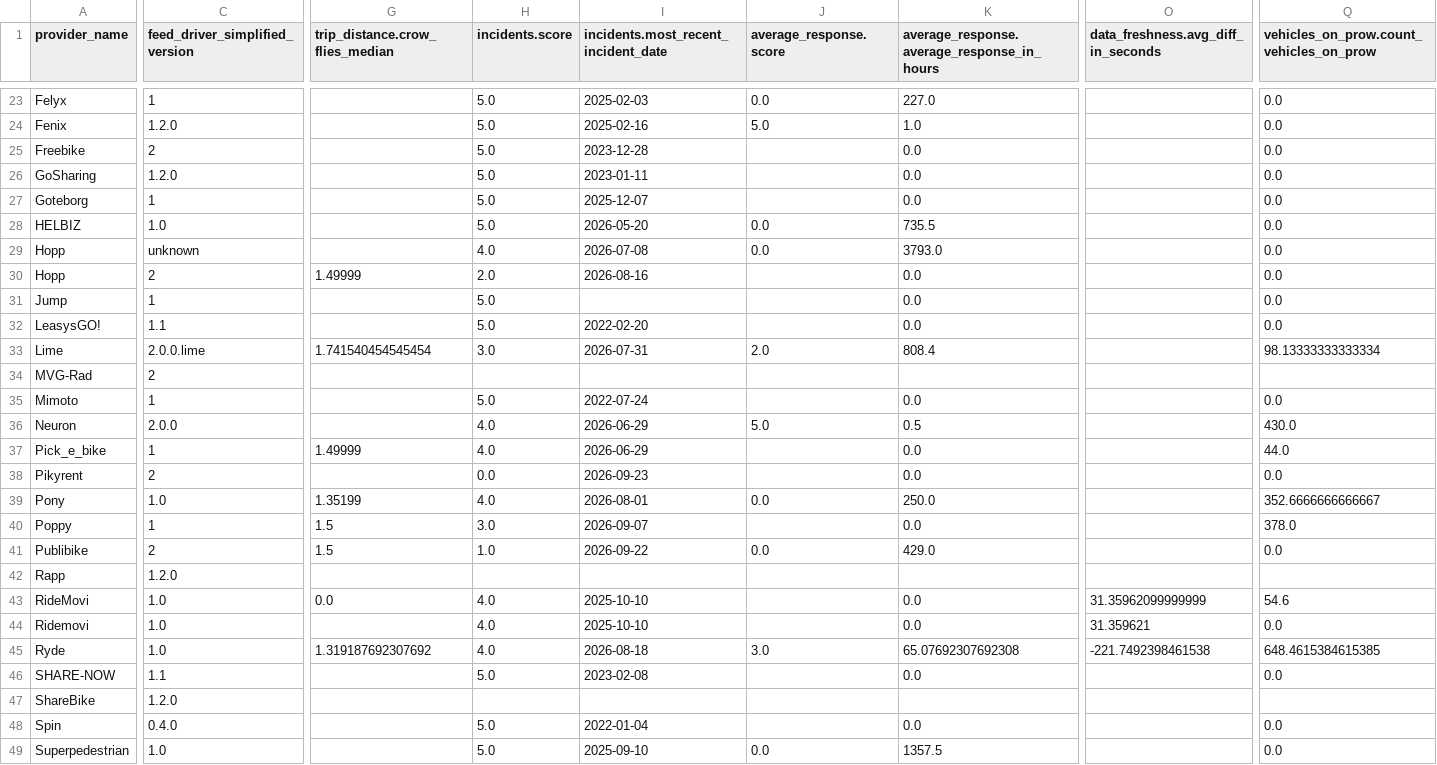
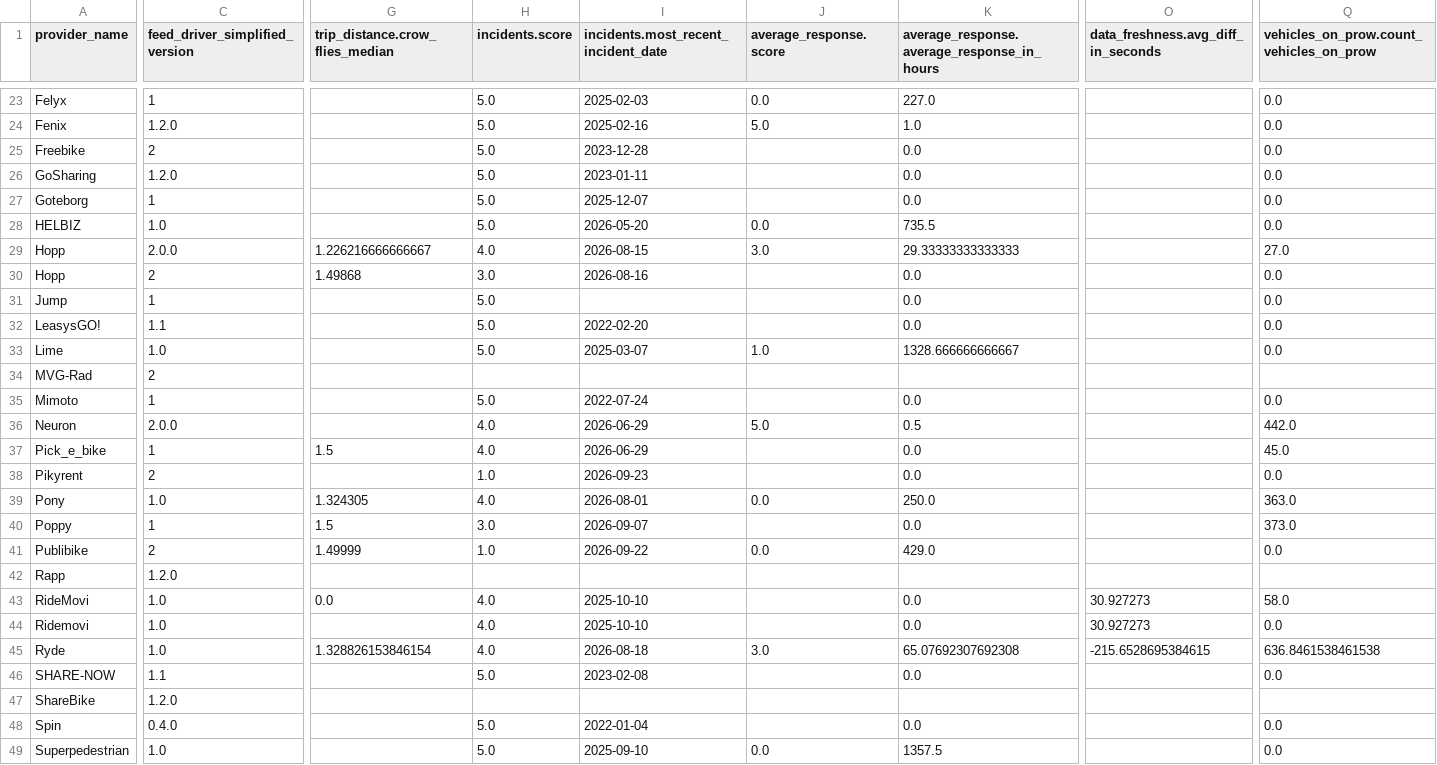
Before and after one commit to vianova-io/sli_feeds, a CSV file: sli_scores.csv, drawn as a sheet; only a part is shown, gaps mark what is left out; removed rows and columns are numbered as before the commit, all else as after; rows hold the shown columns only; the diff covers the shown part only; the diff names each change by its address in the sheet, - before the commit and + after, or states it on an @@ line.

Commit message:
feat: new version of feeds SLI

```diff
--- a/sli_scores.csv
+++ b/sli_scores.csv
-C29 (feed_driver_simplified_version): unknown
+C29 (feed_driver_simplified_version): 2.0.0
-G29 (trip_distance.crow_flies_median): (empty)
+G29 (trip_distance.crow_flies_median): 1.226216666666667
-I29: 2026-07-08
+I29: 2026-08-15
-J29 (average_response.score): 0.0
+J29 (average_response.score): 3.0
-K29: 3793.0
+K29: 29.33333333333333
-Q29: 0.0
+Q29: 27.0
-G30 (trip_distance.crow_flies_median): 1.49999
+G30 (trip_distance.crow_flies_median): 1.49868
-H30 (incidents.score): 2.0
+H30 (incidents.score): 3.0
-row 33: Lime | 2.0.0.lime | 1.741540454545454 | 3.0 | 2026-07-31 | 2.0 | 808.4 |  | 98.13333333333334
+row 33: Lime | 1.0 |  | 5.0 | 2025-03-07 | 1.0 | 1328.666666666667 |  | 0.0
-Q36: 430.0
+Q36: 442.0
-G37 (trip_distance.crow_flies_median): 1.49999
+G37 (trip_distance.crow_flies_median): 1.5
-Q37: 44.0
+Q37: 45.0
-H38 (incidents.score): 0.0
+H38 (incidents.score): 1.0
-G39 (trip_distance.crow_flies_median): 1.35199
+G39 (trip_distance.crow_flies_median): 1.324305
-Q39: 352.6666666666667
+Q39: 363.0
-Q40: 378.0
+Q40: 373.0
-G41 (trip_distance.crow_flies_median): 1.5
+G41 (trip_distance.crow_flies_median): 1.49999
-O43: 31.35962099999999
+O43: 30.927273
-Q43: 54.6
+Q43: 58.0
-O44: 31.359621
+O44: 30.927273
-G45 (trip_distance.crow_flies_median): 1.319187692307692
+G45 (trip_distance.crow_flies_median): 1.328826153846154
-O45: -221.7492398461538
+O45: -215.6528695384615
-Q45: 648.4615384615385
+Q45: 636.8461538461538
```
Also changed, not shown: 1 added row, 1 removed row and 74 edited cells elsewhere in this file, 1 other file.
